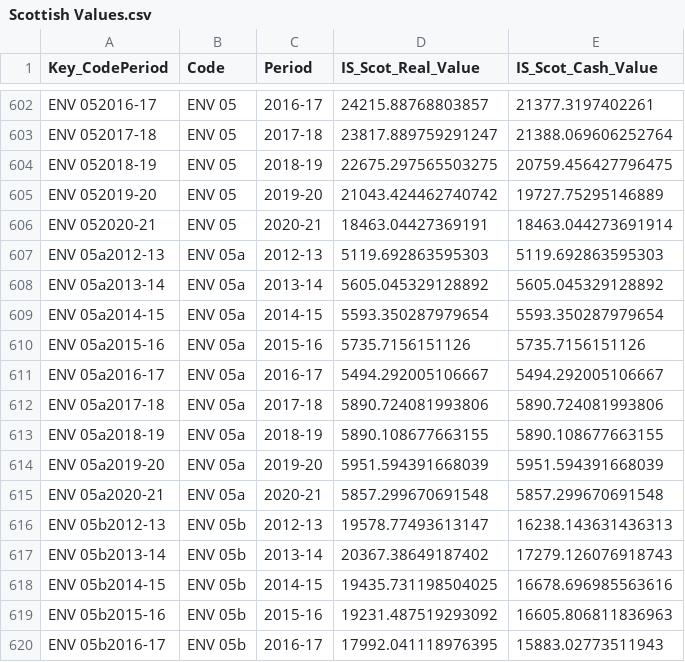
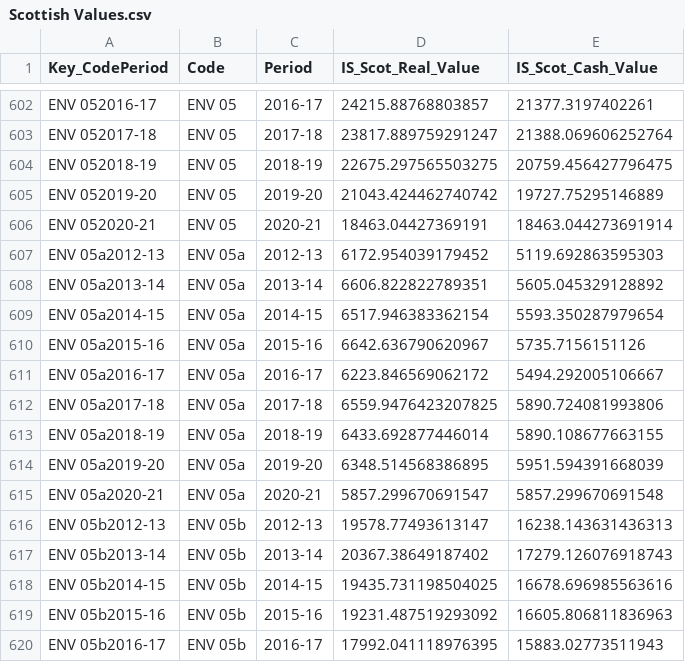
Before and after one commit to SC-TPP/LGBF, a CSV file: Data Files/Scottish Values.csv, drawn as a sheet; only a part is shown, gaps mark what is left out.

```diff
--- a/Data Files/Scottish Values.csv
+++ b/Data Files/Scottish Values.csv
@@ -606,11 +606,11 @@ ENV 052019-20,ENV 05,2019-20,21043.424462740742,19727.75295146889
 ENV 052020-21,ENV 05,2020-21,18463.04427369191,18463.044273691914
-ENV 05a2012-13,ENV 05a,2012-13,5119.692863595303,5119.692863595303
-ENV 05a2013-14,ENV 05a,2013-14,5605.045329128892,5605.045329128892
-ENV 05a2014-15,ENV 05a,2014-15,5593.350287979654,5593.350287979654
-ENV 05a2015-16,ENV 05a,2015-16,5735.7156151126,5735.7156151126
-ENV 05a2016-17,ENV 05a,2016-17,5494.292005106667,5494.292005106667
-ENV 05a2017-18,ENV 05a,2017-18,5890.724081993806,5890.724081993806
-ENV 05a2018-19,ENV 05a,2018-19,5890.108677663155,5890.108677663155
-ENV 05a2019-20,ENV 05a,2019-20,5951.594391668039,5951.594391668039
-ENV 05a2020-21,ENV 05a,2020-21,5857.299670691548,5857.299670691548
+ENV 05a2012-13,ENV 05a,2012-13,6172.954039179452,5119.692863595303
+ENV 05a2013-14,ENV 05a,2013-14,6606.822822789351,5605.045329128892
+ENV 05a2014-15,ENV 05a,2014-15,6517.946383362154,5593.350287979654
+ENV 05a2015-16,ENV 05a,2015-16,6642.636790620967,5735.7156151126
+ENV 05a2016-17,ENV 05a,2016-17,6223.846569062172,5494.292005106667
+ENV 05a2017-18,ENV 05a,2017-18,6559.9476423207825,5890.724081993806
+ENV 05a2018-19,ENV 05a,2018-19,6433.692877446014,5890.108677663155
+ENV 05a2019-20,ENV 05a,2019-20,6348.514568386895,5951.594391668039
+ENV 05a2020-21,ENV 05a,2020-21,5857.299670691547,5857.299670691548
 ENV 05b2012-13,ENV 05b,2012-13,19578.77493613147,16238.143631436313
```
Also changed, not shown: Data Files/Family Averages.csv, Data Files/Indicator Information.csv, 3 other files.
